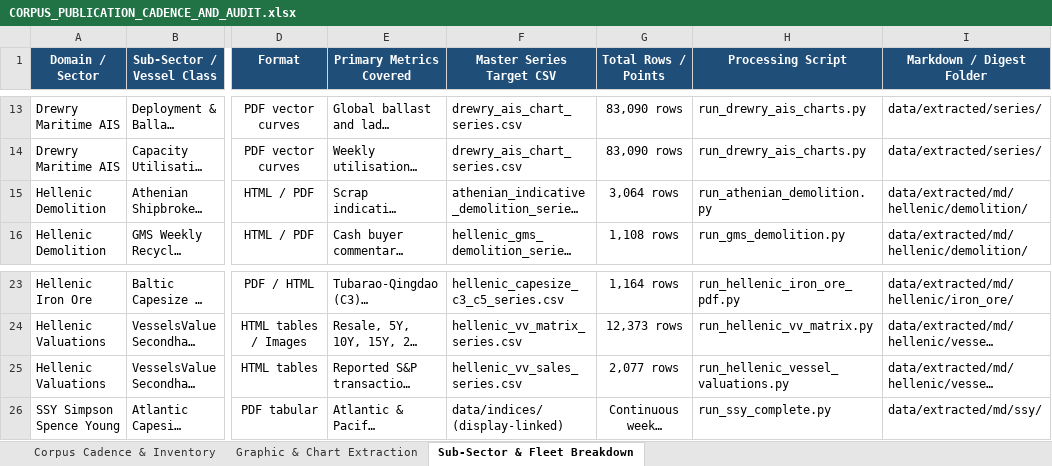
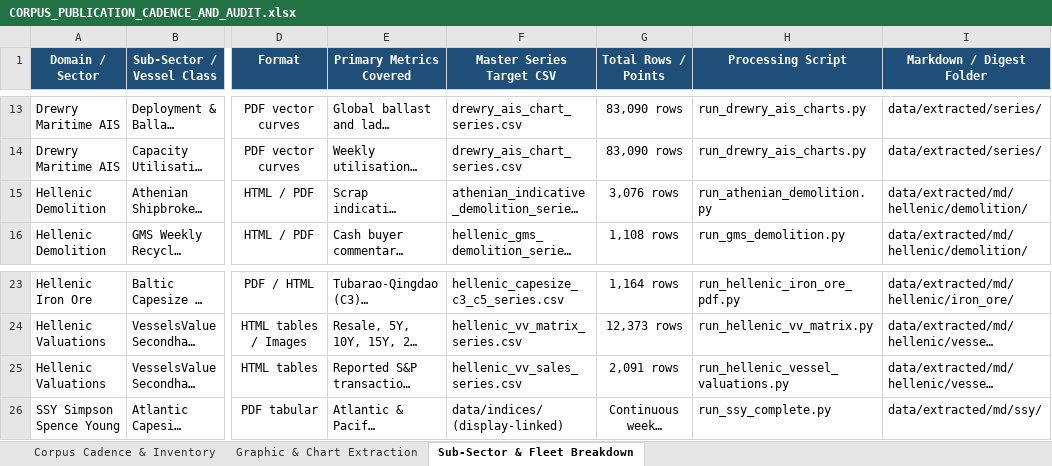
Before and after one commit to yieldchaser/Shipping, an Excel workbook: corpus/CORPUS_PUBLICATION_CADENCE_AND_AUDIT.xlsx, sheet Sub-Sector & Fleet Breakdown, drawn as a sheet; only a part is shown, gaps mark what is left out; long unchanged cells end in …; values as stored, in another font and other column widths than the file's, no borders; the diff names each change by its address in the sheet, - before the commit and + after, or states it on an @@ line.

```diff
--- a/corpus/CORPUS_PUBLICATION_CADENCE_AND_AUDIT.xlsx (sheet Sub-Sector & Fleet Breakdown)
+++ b/corpus/CORPUS_PUBLICATION_CADENCE_AND_AUDIT.xlsx (sheet Sub-Sector & Fleet Breakdown)
-G15 (Total Rows / Points): 3,064 rows
+G15 (Total Rows / Points): 3,076 rows
-G25 (Total Rows / Points): 2,077 rows
+G25 (Total Rows / Points): 2,091 rows
```
Also changed, not shown: sheet Corpus Cadence & Inventory, data/extracted/series/corpus_publication_cadence_and_audit.xlsx, 20 other files.
